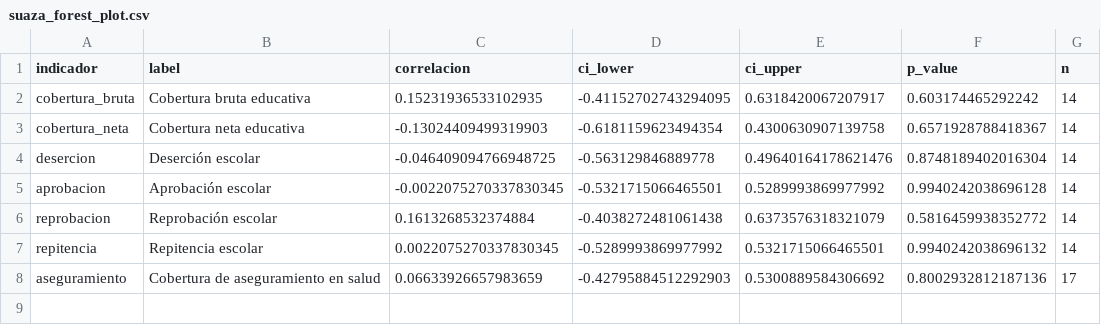
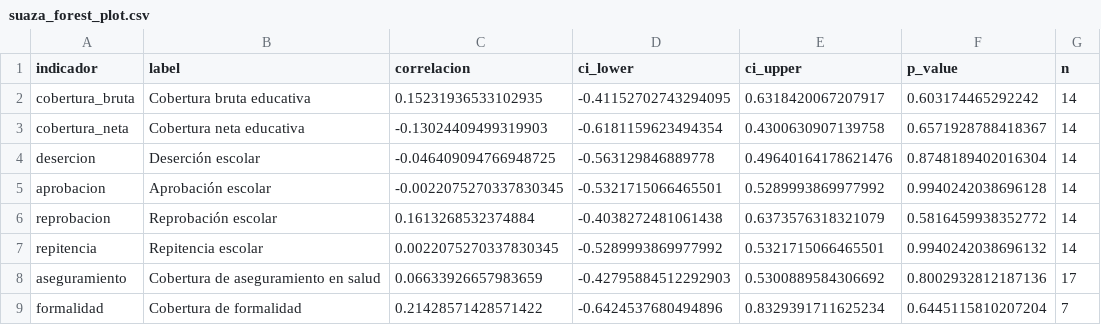
Before and after one commit to OPS-DSS/suaza-astro, a CSV file: public/data/suaza_forest_plot.csv, drawn as a sheet.

Commit message:
feat: add formalidad data and update related analytics components

```diff
--- a/public/data/suaza_forest_plot.csv
+++ b/public/data/suaza_forest_plot.csv
@@ -8 +8,2 @@ repitencia,Repitencia escolar,0.0022075270337830345,-0.5289993869977992,0.532171
 aseguramiento,Cobertura de aseguramiento en salud,0.06633926657983659,-0.42795884512292903,0.5300889584306692,0.8002932812187136,17
+formalidad,Cobertura de formalidad,0.21428571428571422,-0.6424537680494896,0.8329391711625234,0.6445115810207204,7
```
Also changed, not shown: public/data/suaza_analytics.csv, 12 other files.
